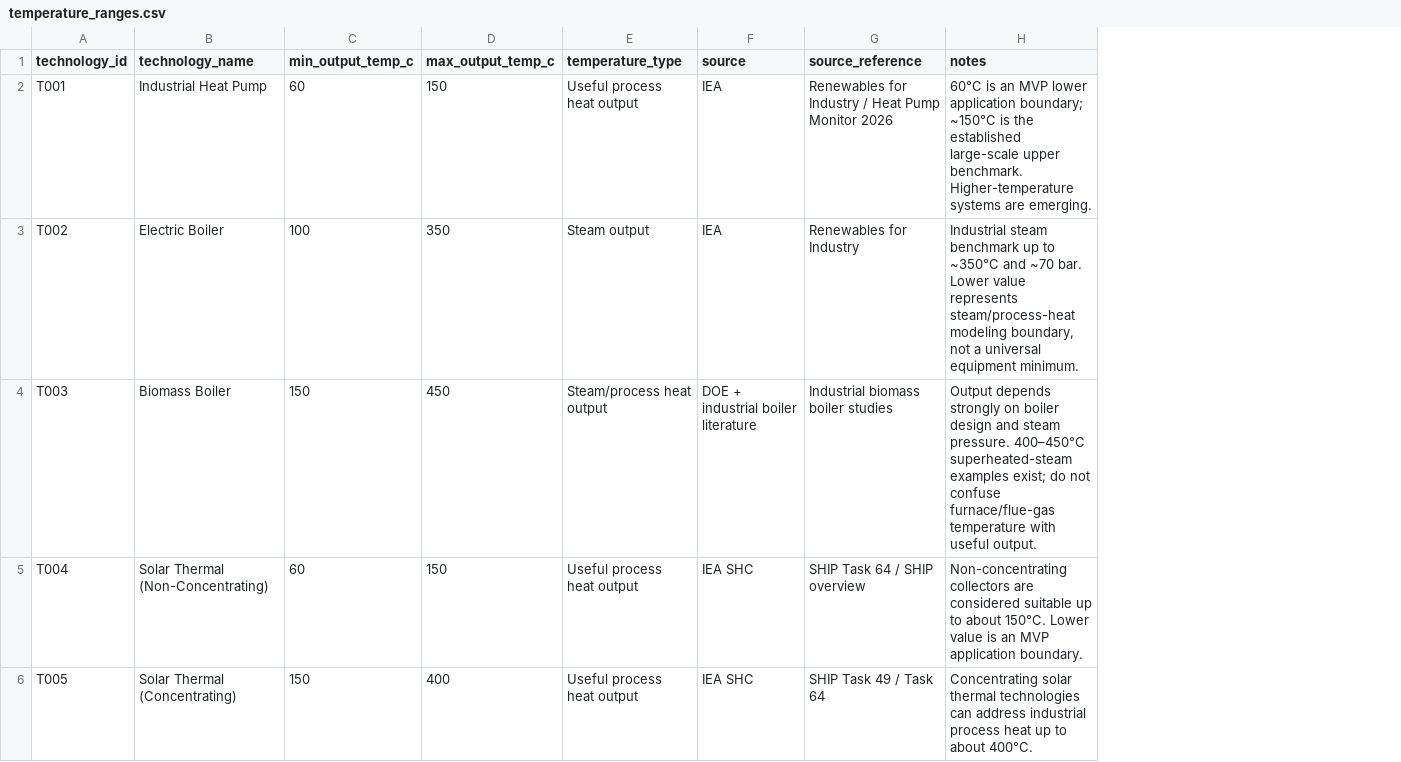
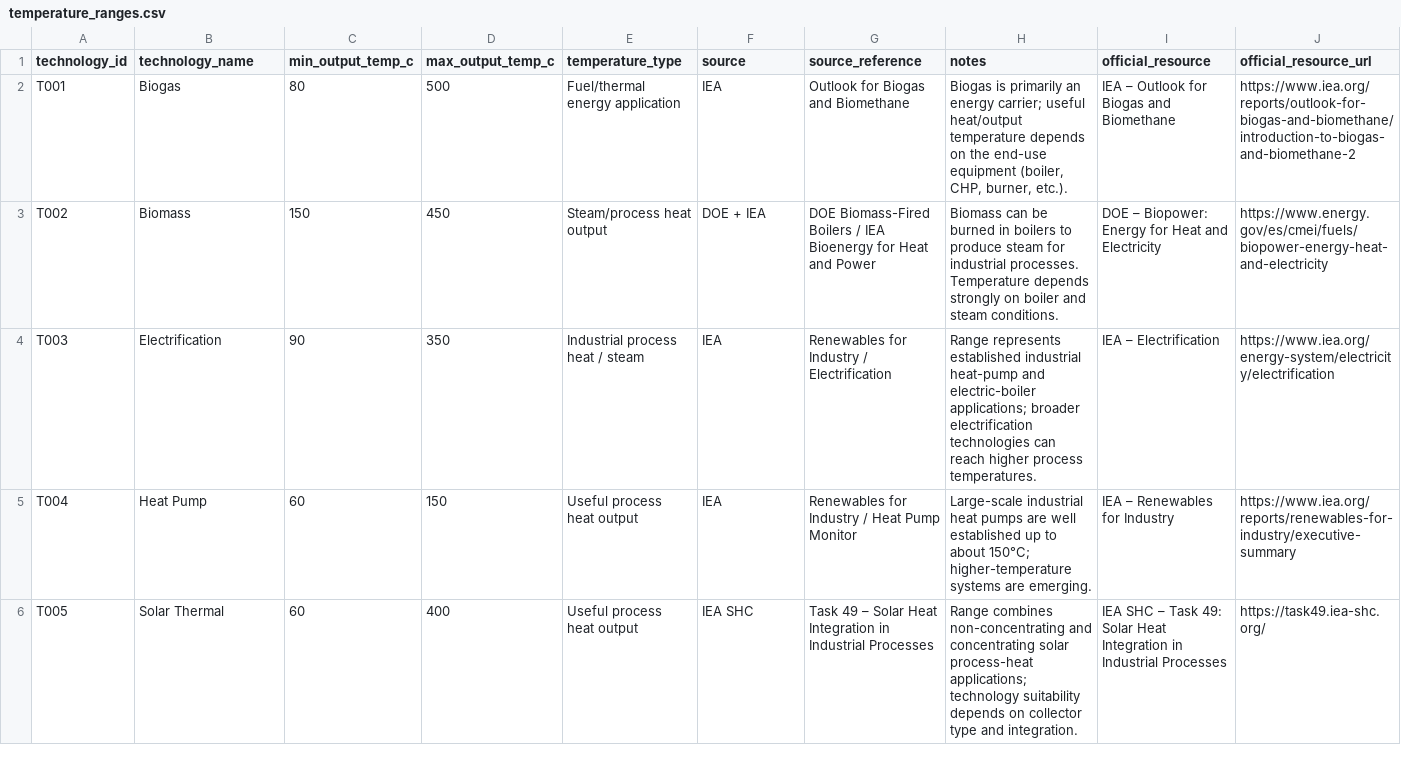
Before and after one commit to cieto-dev/industrial-energy-optimizer, a CSV file: datasets/temperature_ranges.csv, drawn as a sheet; only a part is shown; the diff covers the shown part only; the diff names each change by its address in the sheet, - before the commit and + after, or states it on an @@ line.

```diff
--- a/datasets/temperature_ranges.csv
+++ b/datasets/temperature_ranges.csv
+column I (official_resource), rows 2-6: IEA – Outlook for Biogas and Biomethane | DOE – Biopower: Energy for Heat and Electricity | IEA – Electrification | IEA – Renewables for Industry | IEA SHC – Task 49: Solar Heat Integration in Industrial Processes
+column J (official_resource_url), rows 2-6: https://www.iea.org/reports/outlook-for-biogas-and-biomethane/introduction-to-biogas-and-biomethane-2 | https://www.energy.gov/es/cmei/fuels/biopower-energy-heat-and-electricity | https://www.iea.org/energy-system/electricity/electrification | https://www.iea.org/reports/renewables-for-industry/executive-summary | https://task49.iea-shc.org/
-B2 (technology_name): Industrial Heat Pump
+B2 (technology_name): Biogas
-C2 (min_output_temp_c): 60
+C2 (min_output_temp_c): 80
-D2 (max_output_temp_c): 150
+D2 (max_output_temp_c): 500
-E2 (temperature_type): Useful process heat output
+E2 (temperature_type): Fuel/thermal energy application
-G2 (source_reference): Renewables for Industry / Heat Pump Monitor 2026
+G2 (source_reference): Outlook for Biogas and Biomethane
-H2 (notes): 60°C is an MVP lower application boundary; ~150°C is the established large-scale upper benchmark. Higher-temperature systems are emerging.
+H2 (notes): Biogas is primarily an energy carrier; useful heat/output temperature depends on the end-use equipment (boiler, CHP, burner, etc.).
-B3 (technology_name): Electric Boiler
+B3 (technology_name): Biomass
-C3 (min_output_temp_c): 100
+C3 (min_output_temp_c): 150
-D3 (max_output_temp_c): 350
+D3 (max_output_temp_c): 450
-E3 (temperature_type): Steam output
+E3 (temperature_type): Steam/process heat output
-F3 (source): IEA
+F3 (source): DOE + IEA
-G3 (source_reference): Renewables for Industry
+G3 (source_reference): DOE Biomass-Fired Boilers / IEA Bioenergy for Heat and Power
-H3 (notes): Industrial steam benchmark up to ~350°C and ~70 bar. Lower value represents steam/process-heat modeling boundary, not a universal equipment minimum.
+H3 (notes): Biomass can be burned in boilers to produce steam for industrial processes. Temperature depends strongly on boiler and steam conditions.
-B4 (technology_name): Biomass Boiler
+B4 (technology_name): Electrification
-C4 (min_output_temp_c): 150
+C4 (min_output_temp_c): 90
-D4 (max_output_temp_c): 450
+D4 (max_output_temp_c): 350
-E4 (temperature_type): Steam/process heat output
+E4 (temperature_type): Industrial process heat / steam
-F4 (source): DOE + industrial boiler literature
+F4 (source): IEA
-G4 (source_reference): Industrial biomass boiler studies
+G4 (source_reference): Renewables for Industry / Electrification
-H4 (notes): Output depends strongly on boiler design and steam pressure. 400–450°C superheated-steam examples exist; do not confuse furnace/flue-gas temperature with useful output.
+H4 (notes): Range represents established industrial heat-pump and electric-boiler applications; broader electrification technologies can reach higher process temperatures.
-B5 (technology_name): Solar Thermal (Non-Concentrating)
+B5 (technology_name): Heat Pump
-F5 (source): IEA SHC
+F5 (source): IEA
-G5 (source_reference): SHIP Task 64 / SHIP overview
+G5 (source_reference): Renewables for Industry / Heat Pump Monitor
-H5 (notes): Non-concentrating collectors are considered suitable up to about 150°C. Lower value is an MVP application boundary.
+H5 (notes): Large-scale industrial heat pumps are well established up to about 150°C; higher-temperature systems are emerging.
-B6 (technology_name): Solar Thermal (Concentrating)
+B6 (technology_name): Solar Thermal
-C6 (min_output_temp_c): 150
+C6 (min_output_temp_c): 60
-G6 (source_reference): SHIP Task 49 / Task 64
+G6 (source_reference): Task 49 – Solar Heat Integration in Industrial Processes
-H6 (notes): Concentrating solar thermal technologies can address industrial process heat up to about 400°C.
+H6 (notes): Range combines non-concentrating and concentrating solar process-heat applications; technology suitability depends on collector type and integration.
```
Also changed, not shown: 3 removed rows and 21 edited cells elsewhere in this file, 1 other file.
